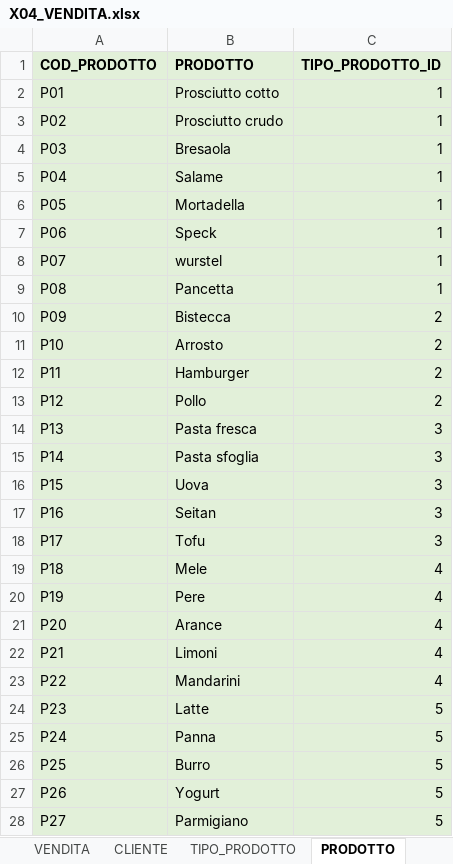
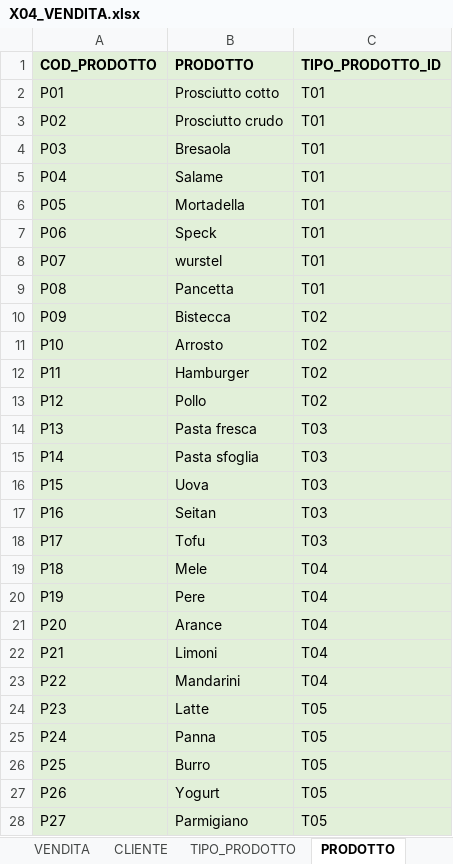
Before and after one commit to robertocapancioni/ODCEC-2022_2309-2701, an Excel workbook: X04/X04_VENDITA.xlsx, sheet PRODOTTO, drawn as a sheet; only a part is shown; values as stored, in another font and other column widths than the file's, no borders; the diff covers the shown part only; the diff names each change by its address in the sheet, - before the commit and + after, or states it on an @@ line.

Commit message:
Add files via upload

```diff
--- a/X04/X04_VENDITA.xlsx (sheet PRODOTTO)
+++ b/X04/X04_VENDITA.xlsx (sheet PRODOTTO)
-C2:C9 (TIPO_PRODOTTO_ID): 1
+C2:C9 (TIPO_PRODOTTO_ID): T01
-C10:C13 (TIPO_PRODOTTO_ID): 2
+C10:C13 (TIPO_PRODOTTO_ID): T02
-C14:C18 (TIPO_PRODOTTO_ID): 3
+C14:C18 (TIPO_PRODOTTO_ID): T03
-C19:C23 (TIPO_PRODOTTO_ID): 4
+C19:C23 (TIPO_PRODOTTO_ID): T04
-C24:C28 (TIPO_PRODOTTO_ID): 5
+C24:C28 (TIPO_PRODOTTO_ID): T05
```
Also changed, not shown: 50 edited cells elsewhere in this sheet.
